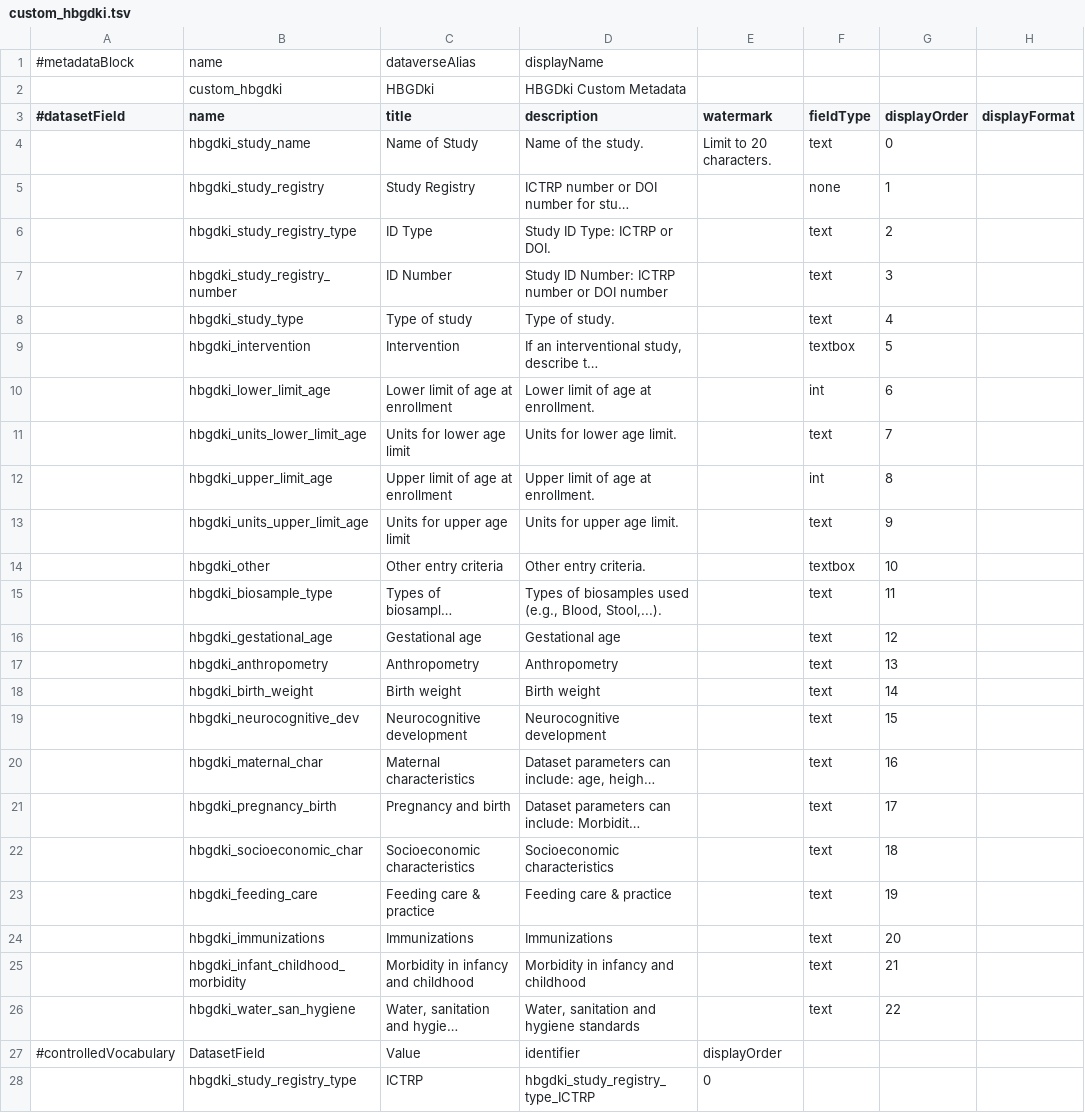
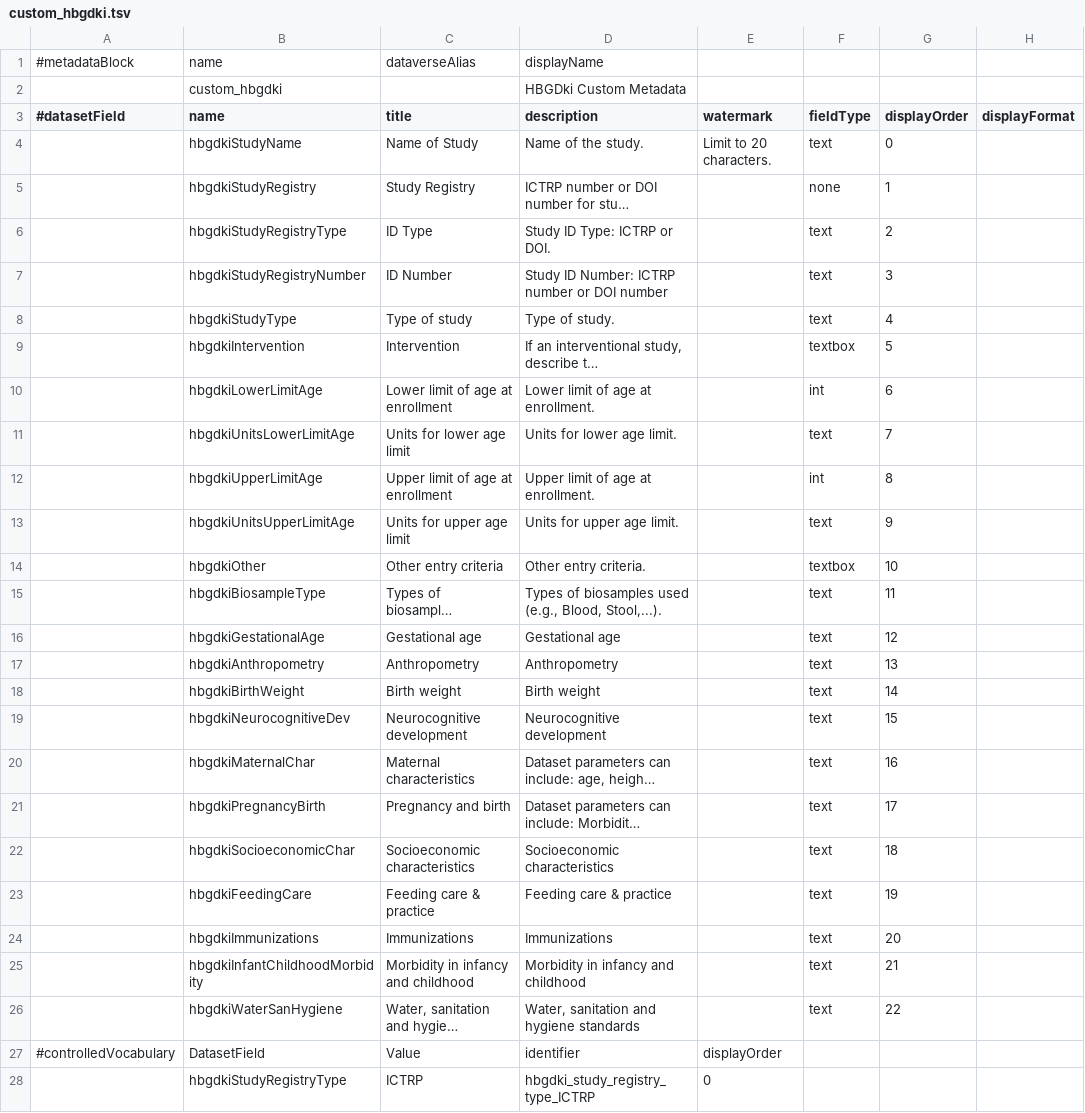
Before and after one commit to IQSS/dataverse, a TSV file: scripts/api/data/metadatablocks/custom_hbgdki.tsv, drawn as a sheet; only a part is shown; long unchanged cells end in …; the diff covers the shown part only; the diff names each change by its address in the sheet, - before the commit and + after, or states it on an @@ line.

Commit message:
fixed field names to camel case

```diff
--- a/scripts/api/data/metadatablocks/custom_hbgdki.tsv
+++ b/scripts/api/data/metadatablocks/custom_hbgdki.tsv
-C2 (title): HBGDki
+C2 (title): (empty)
-B4 (name): hbgdki_study_name
+B4 (name): hbgdkiStudyName
-B5 (name): hbgdki_study_registry
+B5 (name): hbgdkiStudyRegistry
-B6 (name): hbgdki_study_registry_type
+B6 (name): hbgdkiStudyRegistryType
-B7 (name): hbgdki_study_registry_number
+B7 (name): hbgdkiStudyRegistryNumber
-B8 (name): hbgdki_study_type
+B8 (name): hbgdkiStudyType
-B9 (name): hbgdki_intervention
+B9 (name): hbgdkiIntervention
-B10 (name): hbgdki_lower_limit_age
+B10 (name): hbgdkiLowerLimitAge
-B11 (name): hbgdki_units_lower_limit_age
+B11 (name): hbgdkiUnitsLowerLimitAge
-B12 (name): hbgdki_upper_limit_age
+B12 (name): hbgdkiUpperLimitAge
-B13 (name): hbgdki_units_upper_limit_age
+B13 (name): hbgdkiUnitsUpperLimitAge
-B14 (name): hbgdki_other
+B14 (name): hbgdkiOther
-B15 (name): hbgdki_biosample_type
+B15 (name): hbgdkiBiosampleType
-B16 (name): hbgdki_gestational_age
+B16 (name): hbgdkiGestationalAge
-B17 (name): hbgdki_anthropometry
+B17 (name): hbgdkiAnthropometry
-B18 (name): hbgdki_birth_weight
+B18 (name): hbgdkiBirthWeight
-B19 (name): hbgdki_neurocognitive_dev
+B19 (name): hbgdkiNeurocognitiveDev
-B20 (name): hbgdki_maternal_char
+B20 (name): hbgdkiMaternalChar
-B21 (name): hbgdki_pregnancy_birth
+B21 (name): hbgdkiPregnancyBirth
-B22 (name): hbgdki_socioeconomic_char
+B22 (name): hbgdkiSocioeconomicChar
-B23 (name): hbgdki_feeding_care
+B23 (name): hbgdkiFeedingCare
-B24 (name): hbgdki_immunizations
+B24 (name): hbgdkiImmunizations
-B25 (name): hbgdki_infant_childhood_morbidity
+B25 (name): hbgdkiInfantChildhoodMorbidity
-B26 (name): hbgdki_water_san_hygiene
+B26 (name): hbgdkiWaterSanHygiene
-B28 (name): hbgdki_study_registry_type
+B28 (name): hbgdkiStudyRegistryType
```
Also changed, not shown: 29 edited cells elsewhere in this file.
